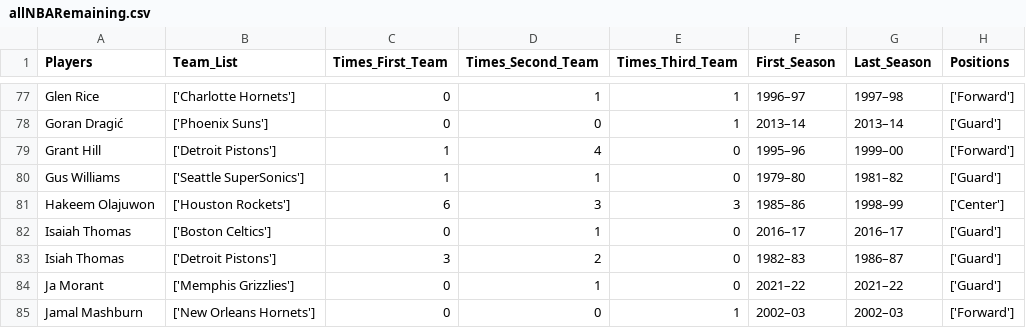
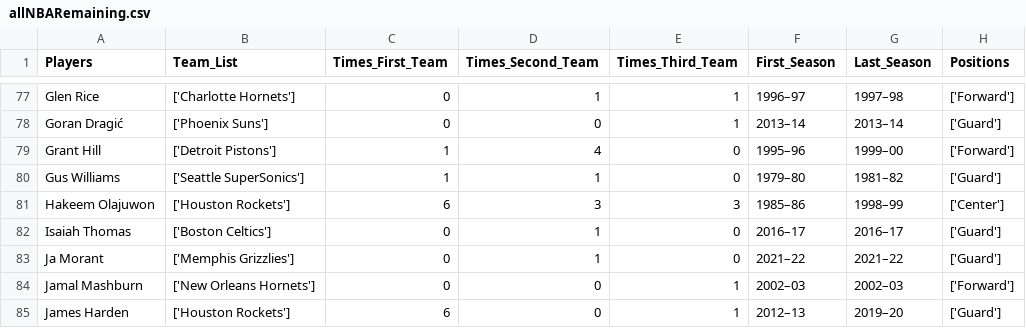
Before and after one commit to zwayne24/NBA-Extravaganza, a CSV file: allNBARemaining.csv, drawn as a sheet; only a part is shown, gaps mark what is left out; the shorter side is filled out with more unchanged rows; the diff names each change by its address in the sheet, - before the commit and + after, or states it on an @@ line.

```diff
--- a/allNBARemaining.csv
+++ b/allNBARemaining.csv
-row 83: Isiah Thomas | ['Detroit Pistons'] | 3 | 2 | 0 | 1982–83 | 1986–87 | ['Guard']
```
Also changed, not shown: 1 other file.
